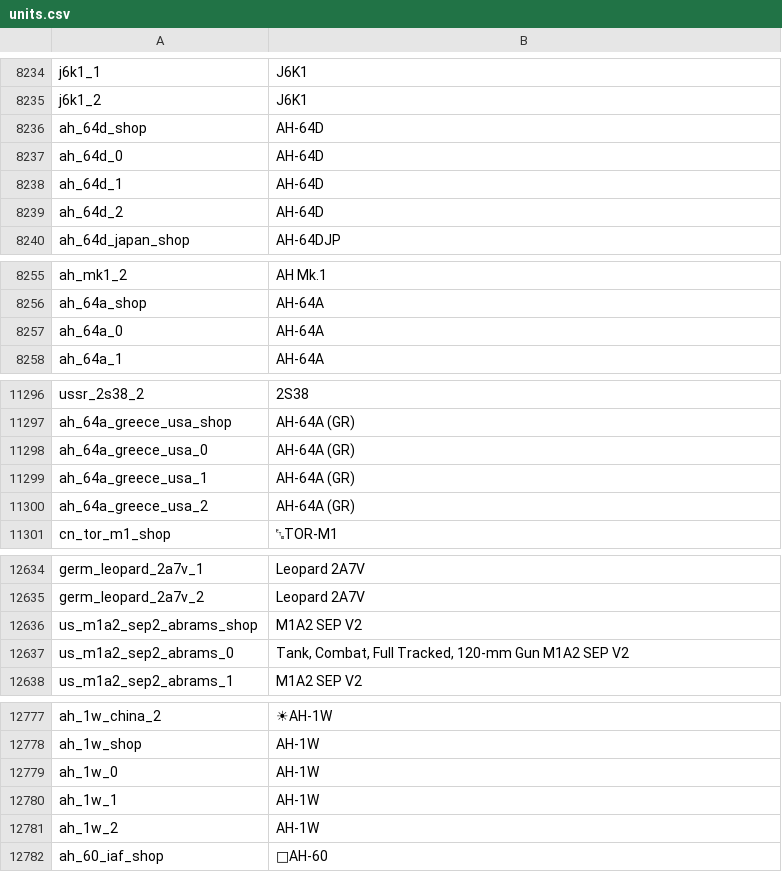
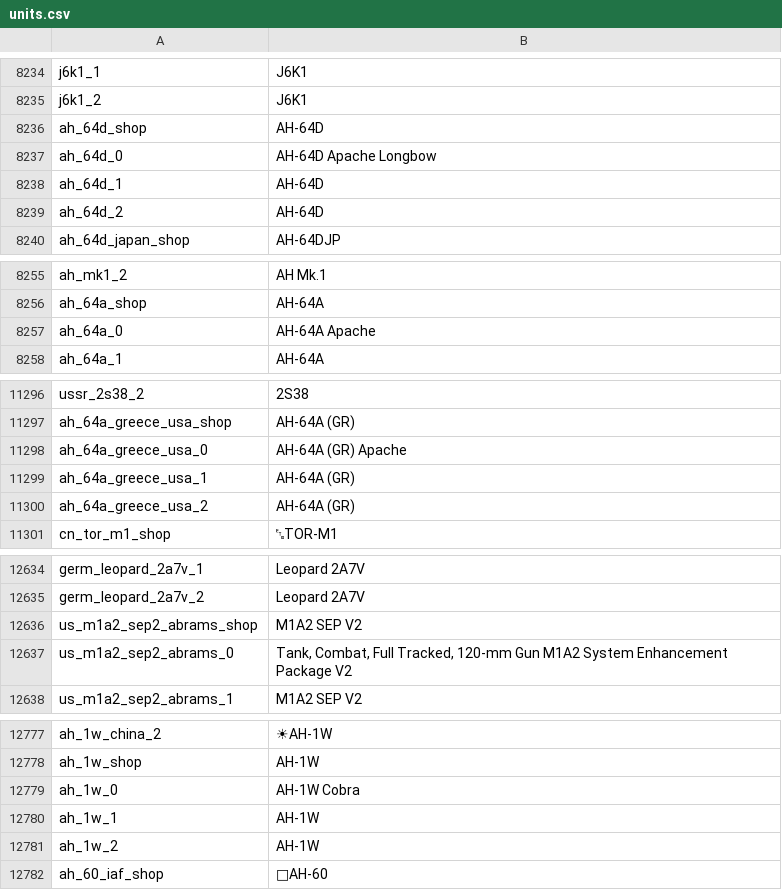
Before and after one commit to jaek898/wt-localization, a CSV file: Modified Roundels/units.csv, drawn as a sheet; only a part is shown, gaps mark what is left out; the diff covers the shown part only.

```diff
--- a/Modified Roundels/units.csv
+++ b/Modified Roundels/units.csv
@@ -8236,3 +8236,3 @@ j6k1_2;J6K1
 ah_64d_shop;AH-64D
-ah_64d_0;AH-64D
+ah_64d_0;AH-64D Apache Longbow
 ah_64d_1;AH-64D
@@ -8256,3 +8256,3 @@ ah_mk1_2;AH Mk.1
 ah_64a_shop;AH-64A
-ah_64a_0;AH-64A
+ah_64a_0;AH-64A Apache
 ah_64a_1;AH-64A
@@ -11297,3 +11297,3 @@ ussr_2s38_2;2S38
 ah_64a_greece_usa_shop;AH-64A (GR)
-ah_64a_greece_usa_0;AH-64A (GR)
+ah_64a_greece_usa_0;AH-64A (GR) Apache
 ah_64a_greece_usa_1;AH-64A (GR)
@@ -12636,3 +12636,3 @@ germ_leopard_2a7v_2;Leopard 2A7V
 us_m1a2_sep2_abrams_shop;M1A2 SEP V2
-us_m1a2_sep2_abrams_0;Tank, Combat, Full Tracked, 120-mm Gun M1A2 SEP V2
+us_m1a2_sep2_abrams_0;Tank, Combat, Full Tracked, 120-mm Gun M1A2 System Enhancement Package V2
 us_m1a2_sep2_abrams_1;M1A2 SEP V2
@@ -12778,3 +12778,3 @@ ah_1w_china_2;☀AH-1W
 ah_1w_shop;AH-1W
-ah_1w_0;AH-1W
+ah_1w_0;AH-1W Cobra
 ah_1w_1;AH-1W
```
Also changed, not shown: 24 added rows and 10 edited cells elsewhere in this file, Default Roundels/units.csv.
